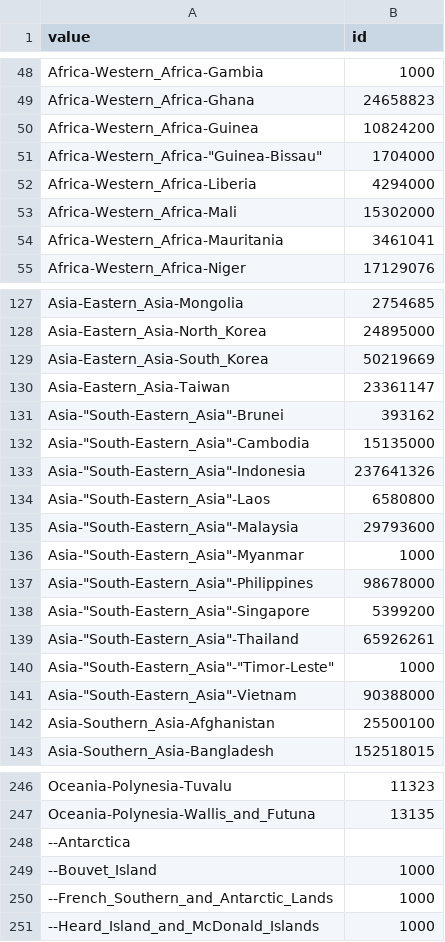
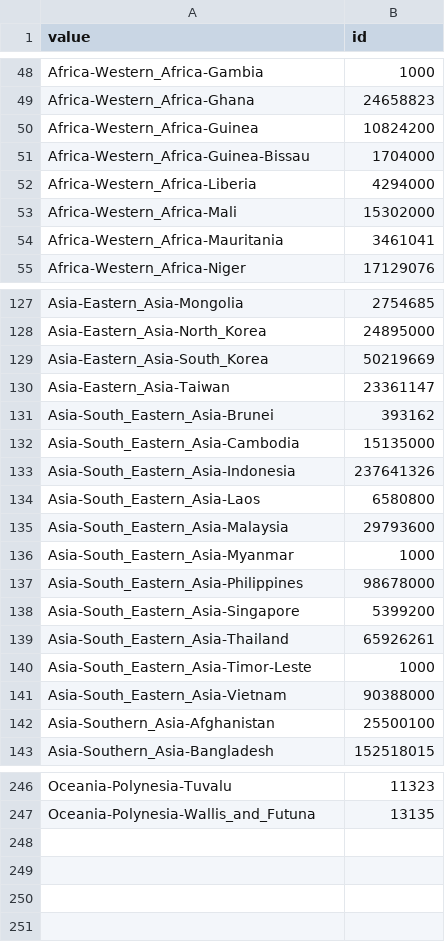
Before and after one commit to npdatax/world, a CSV file: data/sunbrust.csv, drawn as a sheet; only a part is shown, gaps mark what is left out.

Commit message:
Update sunbrust.csv

```diff
--- a/data/sunbrust.csv
+++ b/data/sunbrust.csv
@@ -50,3 +50,3 @@ Africa-Western_Africa-Ghana,24658823
 Africa-Western_Africa-Guinea,10824200
-"Africa-Western_Africa-""Guinea-Bissau""",1704000
+Africa-Western_Africa-Guinea-Bissau,1704000
 Africa-Western_Africa-Liberia,4294000
@@ -130,13 +130,13 @@ Asia-Eastern_Asia-South_Korea,50219669
 Asia-Eastern_Asia-Taiwan,23361147
-"Asia-""South-Eastern_Asia""-Brunei",393162
-"Asia-""South-Eastern_Asia""-Cambodia",15135000
-"Asia-""South-Eastern_Asia""-Indonesia",237641326
-"Asia-""South-Eastern_Asia""-Laos",6580800
-"Asia-""South-Eastern_Asia""-Malaysia",29793600
-"Asia-""South-Eastern_Asia""-Myanmar",1000
-"Asia-""South-Eastern_Asia""-Philippines",98678000
-"Asia-""South-Eastern_Asia""-Singapore",5399200
-"Asia-""South-Eastern_Asia""-Thailand",65926261
-"Asia-""South-Eastern_Asia""-""Timor-Leste""",1000
-"Asia-""South-Eastern_Asia""-Vietnam",90388000
+Asia-South_Eastern_Asia-Brunei,393162
+Asia-South_Eastern_Asia-Cambodia,15135000
+Asia-South_Eastern_Asia-Indonesia,237641326
+Asia-South_Eastern_Asia-Laos,6580800
+Asia-South_Eastern_Asia-Malaysia,29793600
+Asia-South_Eastern_Asia-Myanmar,1000
+Asia-South_Eastern_Asia-Philippines,98678000
+Asia-South_Eastern_Asia-Singapore,5399200
+Asia-South_Eastern_Asia-Thailand,65926261
+Asia-South_Eastern_Asia-Timor-Leste,1000
+Asia-South_Eastern_Asia-Vietnam,90388000
 Asia-Southern_Asia-Afghanistan,25500100
@@ -247,5 +247 @@ Oceania-Polynesia-Tuvalu,11323
 Oceania-Polynesia-Wallis_and_Futuna,13135
---Antarctica,
---Bouvet_Island,1000
---French_Southern_and_Antarctic_Lands,1000
---Heard_Island_and_McDonald_Islands,1000
```
